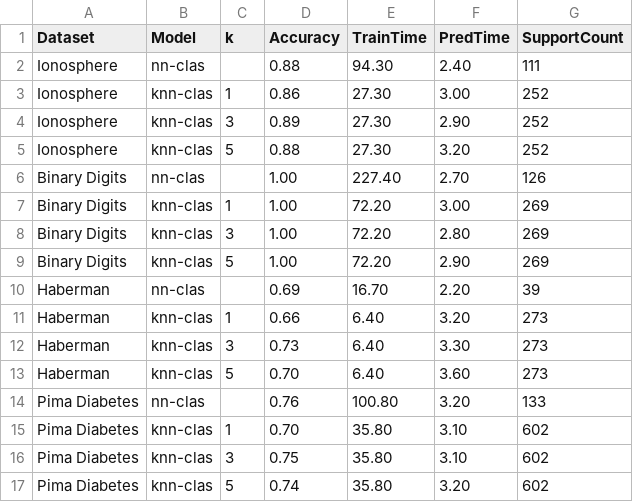
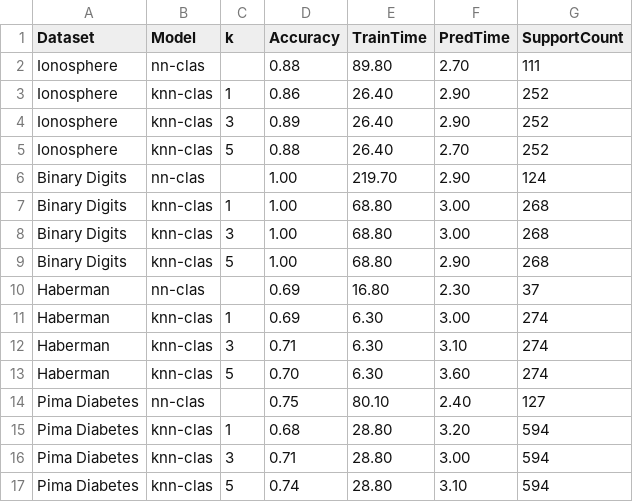
Before and after one commit to eduardo-ufmg/knn-clas, a CSV file: scripts/comparison_results/setsresults.csv, drawn as a sheet; only a part is shown; the diff covers the shown part only.

```diff
--- a/scripts/comparison_results/setsresults.csv
+++ b/scripts/comparison_results/setsresults.csv
@@ -1,17 +1,17 @@
 Dataset,Model,k,Accuracy,TrainTime,PredTime,SupportCount
-Ionosphere,nn-clas,,0.88,94.30,2.40,111,
-Ionosphere,knn-clas,1,0.86,27.30,3.00,252,
-Ionosphere,knn-clas,3,0.89,27.30,2.90,252,
-Ionosphere,knn-clas,5,0.88,27.30,3.20,252,
-Binary Digits,nn-clas,,1.00,227.40,2.70,126,
-Binary Digits,knn-clas,1,1.00,72.20,3.00,269,
-Binary Digits,knn-clas,3,1.00,72.20,2.80,269,
-Binary Digits,knn-clas,5,1.00,72.20,2.90,269,
-Haberman,nn-clas,,0.69,16.70,2.20,39,
-Haberman,knn-clas,1,0.66,6.40,3.20,273,
-Haberman,knn-clas,3,0.73,6.40,3.30,273,
-Haberman,knn-clas,5,0.70,6.40,3.60,273,
-Pima Diabetes,nn-clas,,0.76,100.80,3.20,133,
-Pima Diabetes,knn-clas,1,0.70,35.80,3.10,602,
-Pima Diabetes,knn-clas,3,0.75,35.80,3.10,602,
-Pima Diabetes,knn-clas,5,0.74,35.80,3.20,602,
+Ionosphere,nn-clas,,0.88,89.80,2.70,111,
+Ionosphere,knn-clas,1,0.86,26.40,2.90,252,
+Ionosphere,knn-clas,3,0.89,26.40,2.90,252,
+Ionosphere,knn-clas,5,0.88,26.40,2.70,252,
+Binary Digits,nn-clas,,1.00,219.70,2.90,124,
+Binary Digits,knn-clas,1,1.00,68.80,3.00,268,
+Binary Digits,knn-clas,3,1.00,68.80,3.00,268,
+Binary Digits,knn-clas,5,1.00,68.80,2.90,268,
+Haberman,nn-clas,,0.69,16.80,2.30,37,
+Haberman,knn-clas,1,0.69,6.30,3.00,274,
+Haberman,knn-clas,3,0.71,6.30,3.10,274,
+Haberman,knn-clas,5,0.70,6.30,3.60,274,
+Pima Diabetes,nn-clas,,0.75,80.10,2.40,127,
+Pima Diabetes,knn-clas,1,0.68,28.80,3.20,594,
+Pima Diabetes,knn-clas,3,0.71,28.80,3.00,594,
+Pima Diabetes,knn-clas,5,0.74,28.80,3.10,594,
```
Also changed, not shown: 50 edited cells elsewhere in this file, scripts/comparison_results/setsmetadata.csv, 19 other files.
